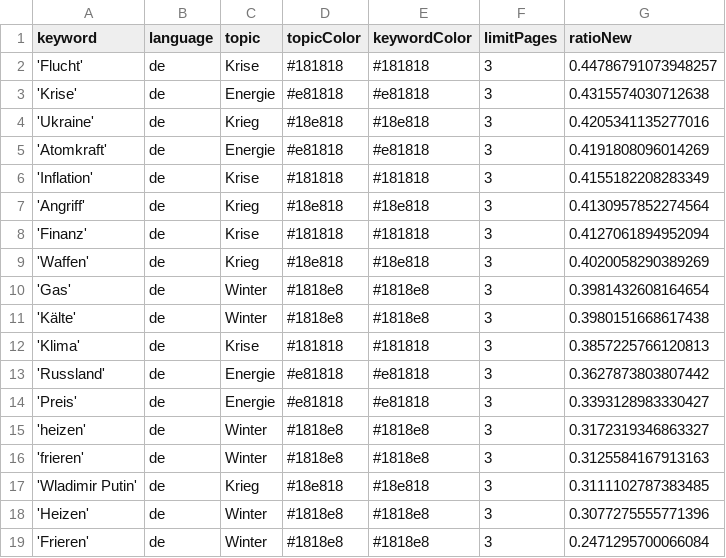
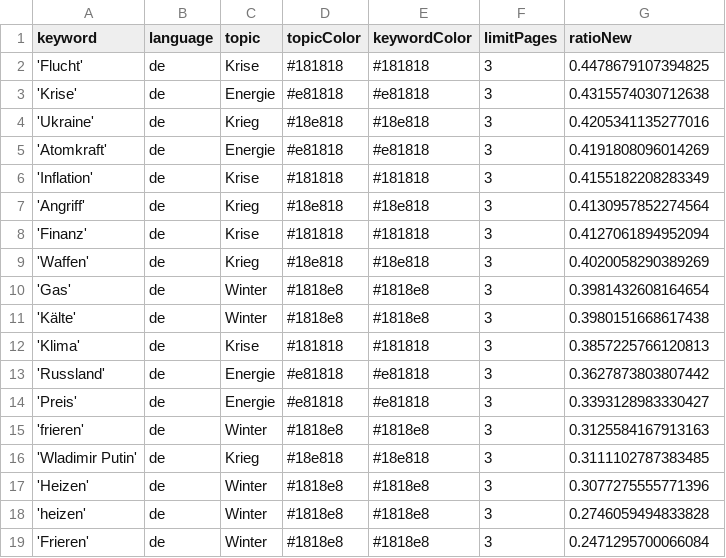
Before and after one commit to liese97-news/winterIsComing2, a CSV file: keywords.csv, drawn as a sheet.

Commit message:
Commit from GitHub Actions (harvest:0.0)

```diff
--- a/keywords.csv
+++ b/keywords.csv
@@ -1,3 +1,3 @@
 keyword,language,topic,topicColor,keywordColor,limitPages,ratioNew
-'Flucht',de,Krise,#181818,#181818,3,0.44786791073948257
+'Flucht',de,Krise,#181818,#181818,3,0.4478679107394825
 'Krise',de,Energie,#e81818,#e81818,3,0.4315574030712638
@@ -14,3 +14,2 @@ keyword,language,topic,topicColor,keywordColor,limitPages,ratioNew
 'Preis',de,Energie,#e81818,#e81818,3,0.3393128983330427
-'heizen',de,Winter,#1818e8,#1818e8,3,0.3172319346863327
 'frieren',de,Winter,#1818e8,#1818e8,3,0.3125584167913163
@@ -18,2 +17,3 @@ keyword,language,topic,topicColor,keywordColor,limitPages,ratioNew
 'Heizen',de,Winter,#1818e8,#1818e8,3,0.3077275555771396
+'heizen',de,Winter,#1818e8,#1818e8,3,0.2746059494833828
 'Frieren',de,Winter,#1818e8,#1818e8,3,0.2471295700066084
```
